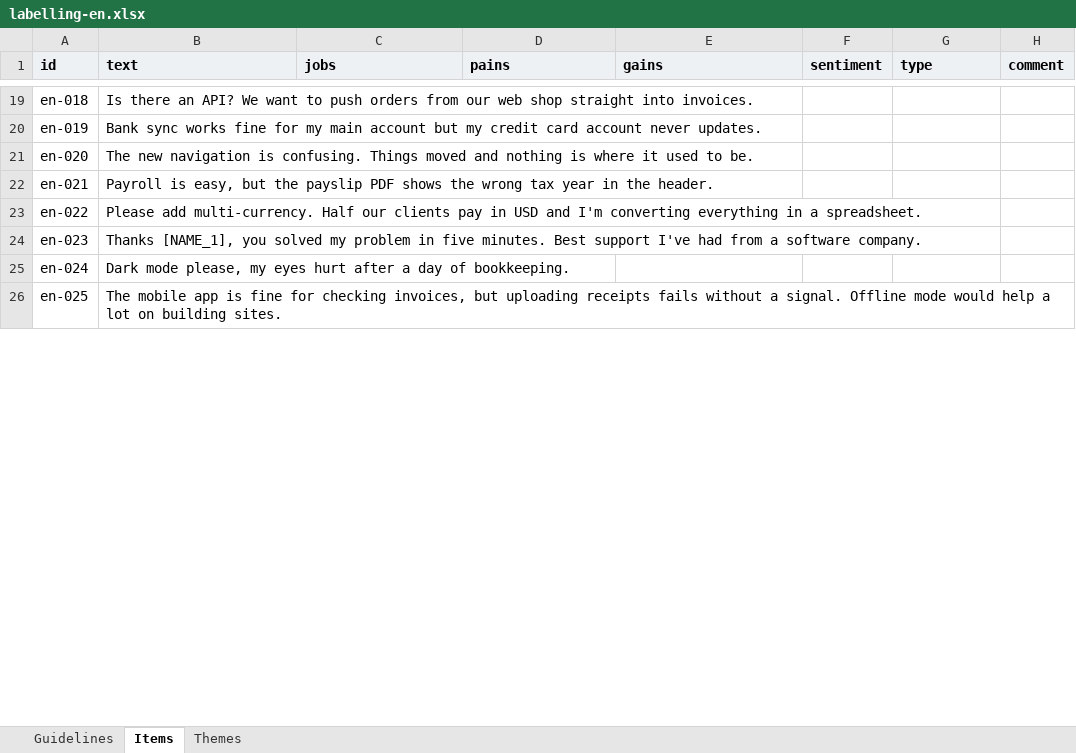
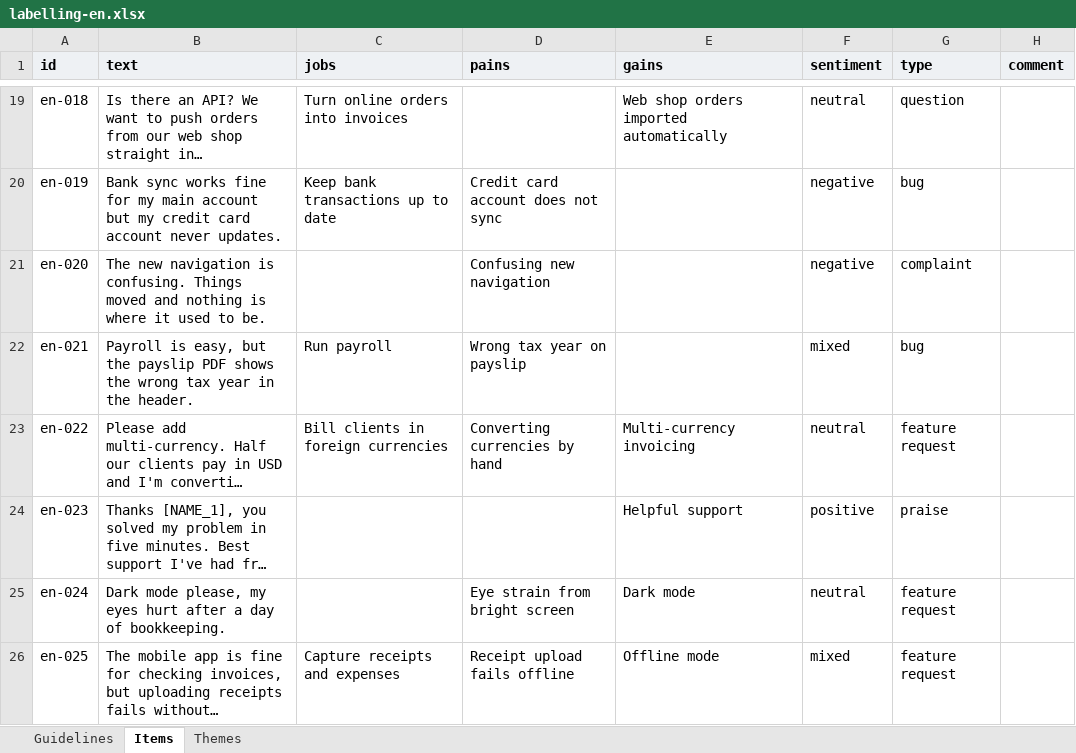
Before and after one commit to akojif/painfold, an Excel workbook: data/eval/analysis/labelling-en.xlsx, sheet Items, drawn as a sheet; only a part is shown, gaps mark what is left out; long unchanged cells end in …; values as stored, in another font and other column widths than the file's, no borders; the diff covers the shown part only; the diff names each change by its address in the sheet, - before the commit and + after, or states it on an @@ line.

```diff
--- a/data/eval/analysis/labelling-en.xlsx (sheet Items)
+++ b/data/eval/analysis/labelling-en.xlsx (sheet Items)
-C19 (jobs): (empty)
+C19 (jobs): Turn online orders into invoices
-E19 (gains): (empty)
+E19 (gains): Web shop orders imported automatically
-F19 (sentiment): (empty)
+F19 (sentiment): neutral
-G19 (type): (empty)
+G19 (type): question
-C20 (jobs): (empty)
+C20 (jobs): Keep bank transactions up to date
-D20 (pains): (empty)
+D20 (pains): Credit card account does not sync
-F20:F21 (sentiment): (empty)
+F20:F21 (sentiment): negative
-G20 (type): (empty)
+G20 (type): bug
-D21 (pains): (empty)
+D21 (pains): Confusing new navigation
-G21 (type): (empty)
+G21 (type): complaint
-C22 (jobs): (empty)
+C22 (jobs): Run payroll
-D22 (pains): (empty)
+D22 (pains): Wrong tax year on payslip
-F22 (sentiment): (empty)
+F22 (sentiment): mixed
-G22 (type): (empty)
+G22 (type): bug
-C23 (jobs): (empty)
+C23 (jobs): Bill clients in foreign currencies
-D23 (pains): (empty)
+D23 (pains): Converting currencies by hand
-E23 (gains): (empty)
+E23 (gains): Multi-currency invoicing
-F23 (sentiment): (empty)
+F23 (sentiment): neutral
-G23 (type): (empty)
+G23 (type): feature request
-E24 (gains): (empty)
+E24 (gains): Helpful support
-F24 (sentiment): (empty)
+F24 (sentiment): positive
-G24 (type): (empty)
+G24 (type): praise
-D25 (pains): (empty)
+D25 (pains): Eye strain from bright screen
-E25 (gains): (empty)
+E25 (gains): Dark mode
-F25 (sentiment): (empty)
+F25 (sentiment): neutral
-G25:G26 (type): (empty)
+G25:G26 (type): feature request
-C26 (jobs): (empty)
+C26 (jobs): Capture receipts and expenses
-D26 (pains): (empty)
+D26 (pains): Receipt upload fails offline
-E26 (gains): (empty)
+E26 (gains): Offline mode
-F26 (sentiment): (empty)
+F26 (sentiment): mixed
```
Also changed, not shown: 415 edited cells elsewhere in this sheet, sheet Themes, data/eval/analysis/labelling-de.xlsx, 5 other files.
